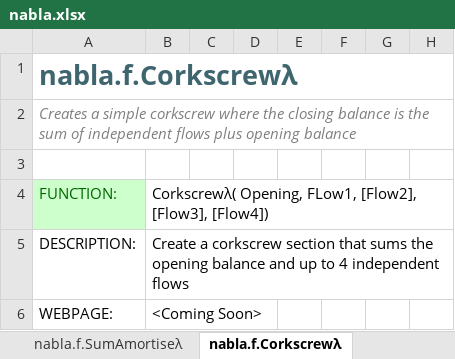
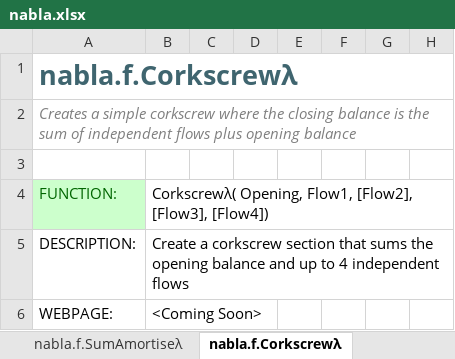
Before and after one commit to ryanduguid/Ozzit, an Excel workbook: nabla.xlsx, sheet nabla.f.Corkscrewλ, drawn as a sheet; only a part is shown; values as stored, in another font and other column widths than the file's, no borders; charts and pictures not drawn; the diff names each change by its address in the sheet, - before the commit and + after, or states it on an @@ line.

Commit message:
Spell the corkscrew parameter Flow1, not FLow1
Corkscrewλ and CorkScrewReversalλ both wrote FLow1 on the FUNCTION line of
their help. The parameter table below it, and the LAMBDA itself, spell the
same argument Flow1, so the signature line was the one that was wrong, and
anyone reading it was copying a parameter name the function does not have.

It sits inside a string literal, so no structural check saw it. Corrected in
the module source, the defined name and the help output already cached on the
demonstration sheet, which would otherwise have kept showing the old spelling
until a recalculation replaced it. Five characters change across three parts
of the workbook and nothing else.

```diff
--- a/nabla.xlsx (sheet nabla.f.Corkscrewλ)
+++ b/nabla.xlsx (sheet nabla.f.Corkscrewλ)
-B4: Corkscrewλ( Opening, FLow1, [Flow2], [Flow3],…
+B4: Corkscrewλ( Opening, Flow1, [Flow2], [Flow3],…
```
Also changed, not shown: 4 other files.
